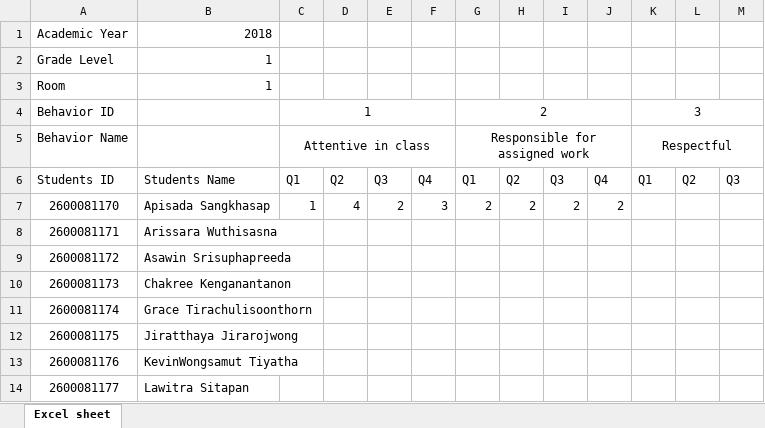
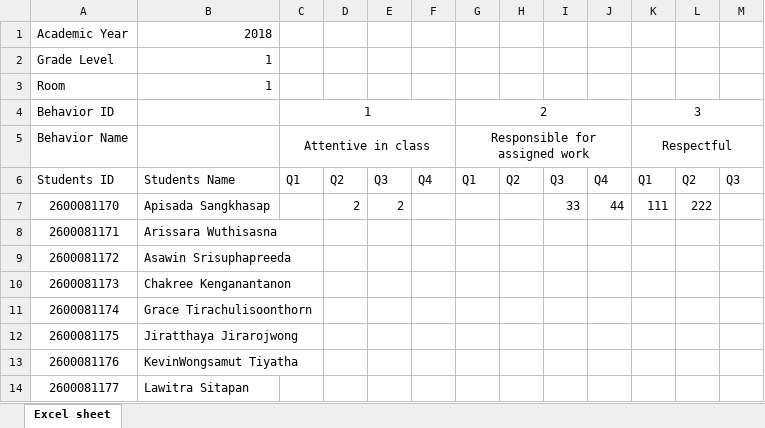
Before and after one commit to kemika/satitProject, an Excel workbook: public/files/Behavior1_1.xlsx, sheet Excel sheet, drawn as a sheet; only a part is shown; values as stored, in another font and other column widths than the file's, no borders; the diff names each change by its address in the sheet, - before the commit and + after, or states it on an @@ line.

```diff
--- a/public/files/Behavior1_1.xlsx (sheet Excel sheet)
+++ b/public/files/Behavior1_1.xlsx (sheet Excel sheet)
-C7: 1
+C7: (empty)
-D7: 4
+D7: 2
-F7: 3
+F7: (empty)
-G7: 2
+G7: (empty)
-H7: 2
+H7: (empty)
-I7: 2
+I7: 33
-J7: 2
+J7: 44
-K7: (empty)
+K7: 111
-L7: (empty)
+L7: 222
```
Also changed, not shown: public/files/Activities1_1.xlsx, 4 other files.
